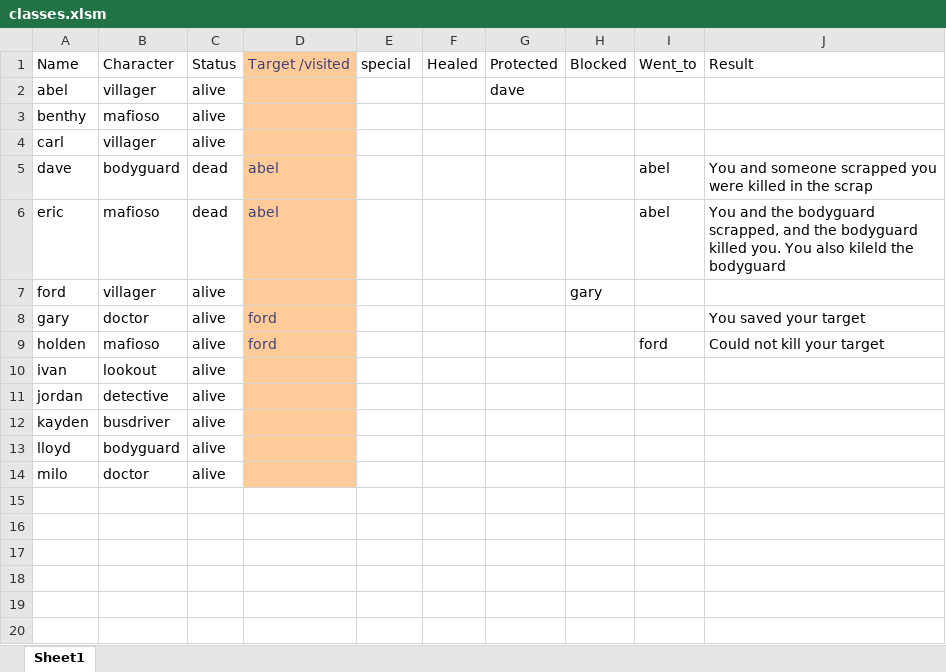
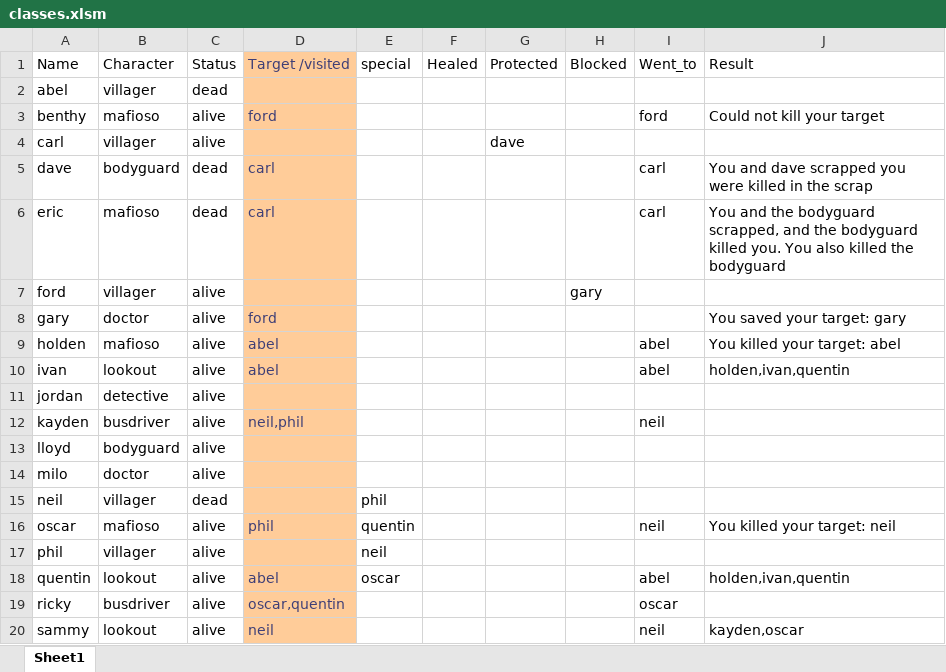
Before and after one commit to Corneliuscob/Excel-Mafia, an Excel workbook: classes.xlsm, sheet Sheet1, drawn as a sheet; values as stored, in another font and other column widths than the file's, no borders; the diff names each change by its address in the sheet, - before the commit and + after, or states it on an @@ line.

Commit message:
Added depth, lookout confusing
Added depth to each player function that looksout for special. This is to prevent the  recursive loop from going on forever.
Confused at the lookout mechanic and where they shouldbe looking if the busdriver switches the target. They look at the  house  i.e their point er is point  to the same memory address but the memory address now  holds a different value.

```diff
--- a/classes.xlsm (sheet Sheet1)
+++ b/classes.xlsm (sheet Sheet1)
-C2: alive
+C2: dead
-G2: dave
+G2: (empty)
-D3: (empty)
+D3: ford
-I3: (empty)
+I3: ford
-J3: (empty)
+J3: Could not kill your target
-G4: (empty)
+G4: dave
-D5:D6: abel
+D5:D6: carl
-I5:I6: abel
+I5:I6: carl
-J5: You and someone scrapped you…
+J5: You and dave scrapped you…
-J6: …You also kileld the bodyguard
+J6: …You also killed the bodyguard
-J8: You saved your target
+J8: You saved your target: gary
-D9: ford
+D9: abel
-I9: ford
+I9: abel
-J9: Could not kill your target
+J9: You killed your target: abel
-D10: (empty)
+D10: abel
-I10: (empty)
+I10: abel
-J10: (empty)
+J10: holden,ivan,quentin
-D12: (empty)
+D12: neil,phil
-I12: (empty)
+I12: neil
+row 15: neil | villager | dead |  | phil
+row 16: oscar | mafioso | alive | phil | quentin |  |  |  | neil | You killed your target: neil
+row 17: phil | villager | alive |  | neil
+row 18: quentin | lookout | alive | abel | oscar |  |  |  | abel | holden,ivan,quentin
+row 19: ricky | busdriver | alive | oscar,quentin |  |  |  |  | oscar
+row 20: sammy | lookout | alive | neil |  |  |  |  | neil | kayden,oscar
```
